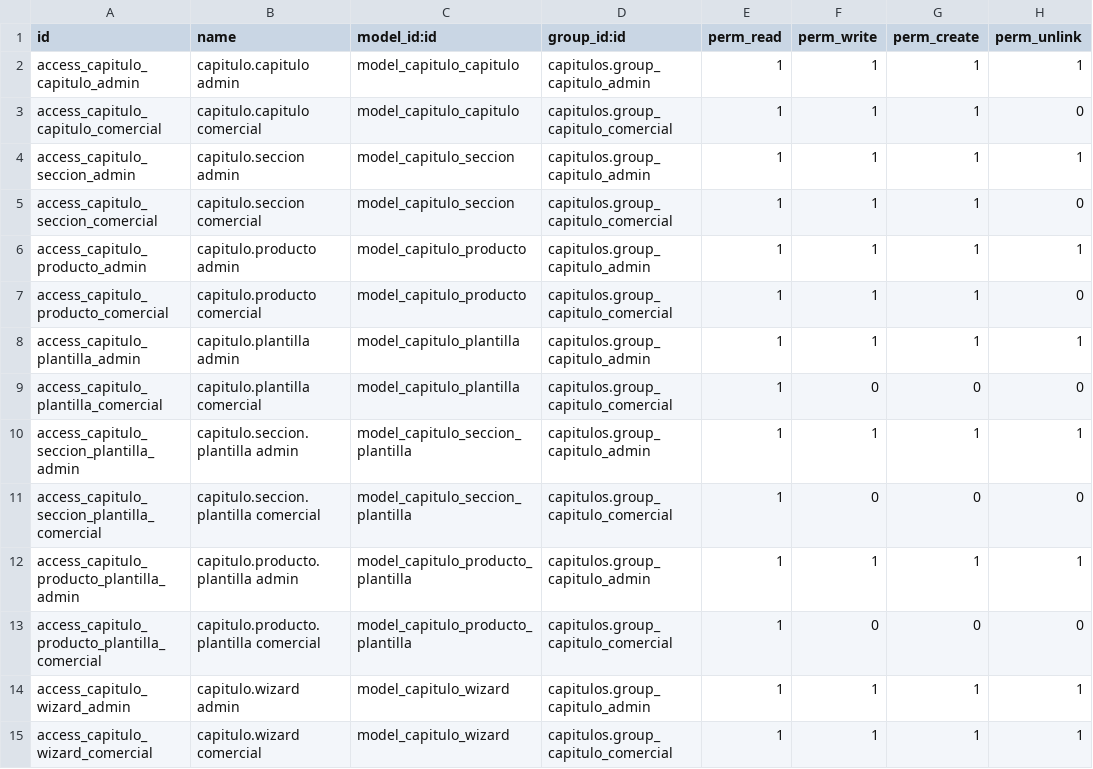
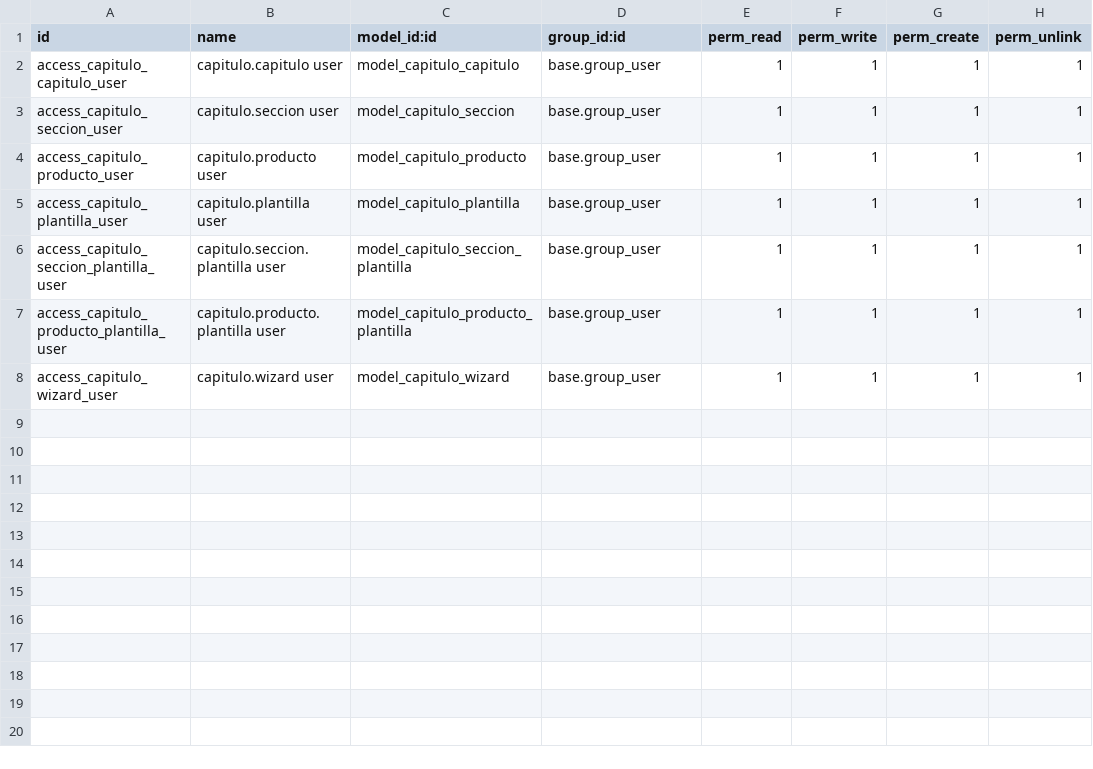
Before and after one commit to sergiodeveloper5/capitulos, a CSV file: security/ir.model.access.csv, drawn as a sheet.

```diff
--- a/security/ir.model.access.csv
+++ b/security/ir.model.access.csv
@@ -1,15 +1,8 @@
 id,name,model_id:id,group_id:id,perm_read,perm_write,perm_create,perm_unlink
-access_capitulo_capitulo_admin,capitulo.capitulo admin,model_capitulo_capitulo,capitulos.group_capitulo_admin,1,1,1,1
-access_capitulo_capitulo_comercial,capitulo.capitulo comercial,model_capitulo_capitulo,capitulos.group_capitulo_comercial,1,1,1,0
-access_capitulo_seccion_admin,capitulo.seccion admin,model_capitulo_seccion,capitulos.group_capitulo_admin,1,1,1,1
-access_capitulo_seccion_comercial,capitulo.seccion comercial,model_capitulo_seccion,capitulos.group_capitulo_comercial,1,1,1,0
-access_capitulo_producto_admin,capitulo.producto admin,model_capitulo_producto,capitulos.group_capitulo_admin,1,1,1,1
-access_capitulo_producto_comercial,capitulo.producto comercial,model_capitulo_producto,capitulos.group_capitulo_comercial,1,1,1,0
-access_capitulo_plantilla_admin,capitulo.plantilla admin,model_capitulo_plantilla,capitulos.group_capitulo_admin,1,1,1,1
-access_capitulo_plantilla_comercial,capitulo.plantilla comercial,model_capitulo_plantilla,capitulos.group_capitulo_comercial,1,0,0,0
-access_capitulo_seccion_plantilla_admin,capitulo.seccion.plantilla admin,model_capitulo_seccion_plantilla,capitulos.group_capitulo_admin,1,1,1,1
-access_capitulo_seccion_plantilla_comercial,capitulo.seccion.plantilla comercial,model_capitulo_seccion_plantilla,capitulos.group_capitulo_comercial,1,0,0,0
-access_capitulo_producto_plantilla_admin,capitulo.producto.plantilla admin,model_capitulo_producto_plantilla,capitulos.group_capitulo_admin,1,1,1,1
-access_capitulo_producto_plantilla_comercial,capitulo.producto.plantilla comercial,model_capitulo_producto_plantilla,capitulos.group_capitulo_comercial,1,0,0,0
-access_capitulo_wizard_admin,capitulo.wizard admin,model_capitulo_wizard,capitulos.group_capitulo_admin,1,1,1,1
-access_capitulo_wizard_comercial,capitulo.wizard comercial,model_capitulo_wizard,capitulos.group_capitulo_comercial,1,1,1,1
+access_capitulo_capitulo_user,capitulo.capitulo user,model_capitulo_capitulo,base.group_user,1,1,1,1
+access_capitulo_seccion_user,capitulo.seccion user,model_capitulo_seccion,base.group_user,1,1,1,1
+access_capitulo_producto_user,capitulo.producto user,model_capitulo_producto,base.group_user,1,1,1,1
+access_capitulo_plantilla_user,capitulo.plantilla user,model_capitulo_plantilla,base.group_user,1,1,1,1
+access_capitulo_seccion_plantilla_user,capitulo.seccion.plantilla user,model_capitulo_seccion_plantilla,base.group_user,1,1,1,1
+access_capitulo_producto_plantilla_user,capitulo.producto.plantilla user,model_capitulo_producto_plantilla,base.group_user,1,1,1,1
+access_capitulo_wizard_user,capitulo.wizard user,model_capitulo_wizard,base.group_user,1,1,1,1
```
Also changed, not shown: 3 other files.
